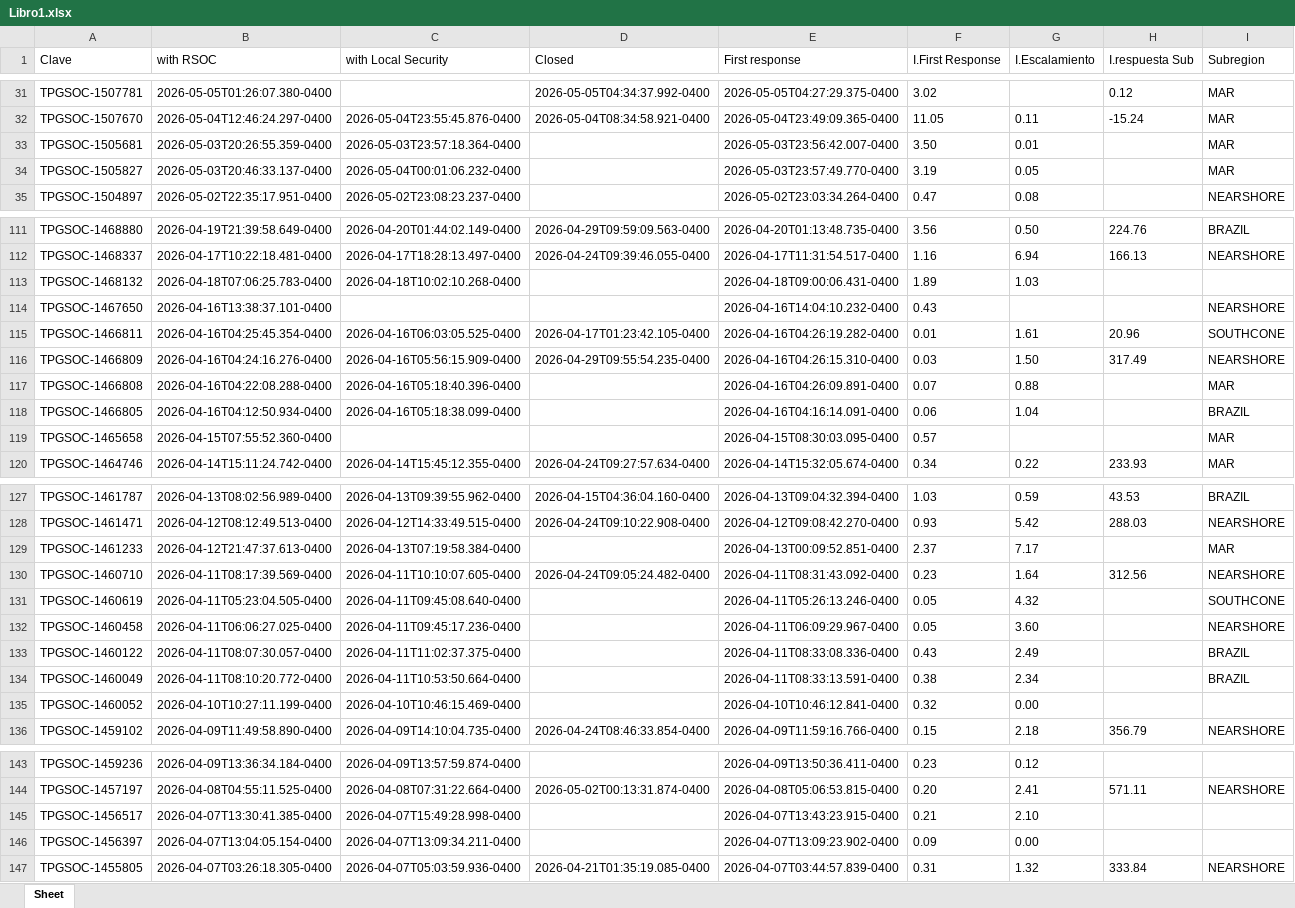
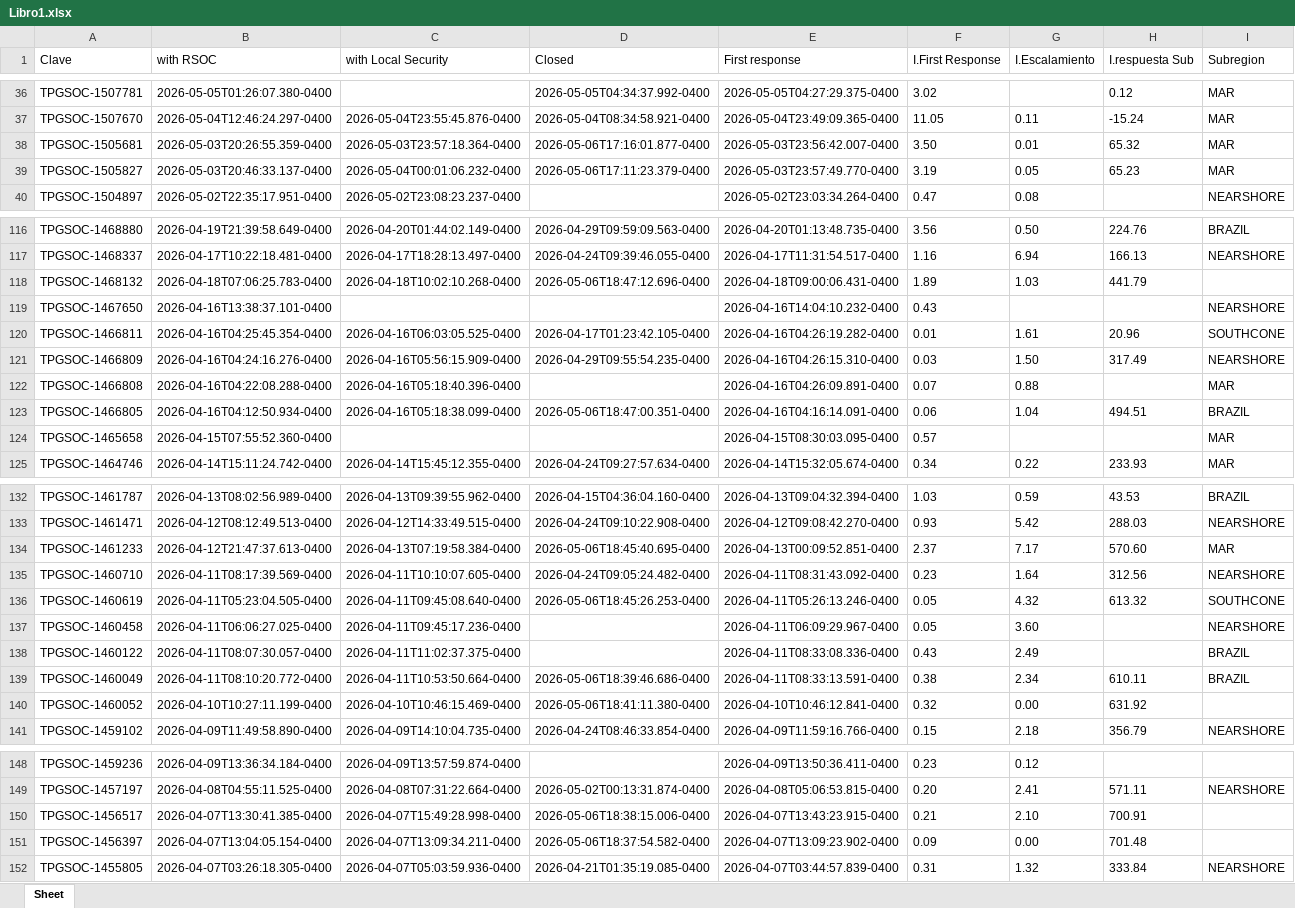
Before and after one commit to angeval25/TS, an Excel workbook: Libro1.xlsx, sheet Sheet, drawn as a sheet; only a part is shown, gaps mark what is left out; values as stored, in another font and other column widths than the file's, no borders; addresses are those after the commit; the diff covers the shown part only; the diff names each change by its address in the sheet, - before the commit and + after, or states it on an @@ line.

```diff
--- a/Libro1.xlsx (sheet Sheet)
+++ b/Libro1.xlsx (sheet Sheet)
-D38 (Closed): (empty)
+D38 (Closed): 2026-05-06T17:16:01.877-0400
-H38 (I.respuesta Sub): (empty)
+H38 (I.respuesta Sub): 65.32
-D39 (Closed): (empty)
+D39 (Closed): 2026-05-06T17:11:23.379-0400
-H39 (I.respuesta Sub): (empty)
+H39 (I.respuesta Sub): 65.23
-D118 (Closed): (empty)
+D118 (Closed): 2026-05-06T18:47:12.696-0400
-H118 (I.respuesta Sub): (empty)
+H118 (I.respuesta Sub): 441.79
-D123 (Closed): (empty)
+D123 (Closed): 2026-05-06T18:47:00.351-0400
-H123 (I.respuesta Sub): (empty)
+H123 (I.respuesta Sub): 494.51
-D134 (Closed): (empty)
+D134 (Closed): 2026-05-06T18:45:40.695-0400
-H134 (I.respuesta Sub): (empty)
+H134 (I.respuesta Sub): 570.60
-D136 (Closed): (empty)
+D136 (Closed): 2026-05-06T18:45:26.253-0400
-H136 (I.respuesta Sub): (empty)
+H136 (I.respuesta Sub): 613.32
-D139 (Closed): (empty)
+D139 (Closed): 2026-05-06T18:39:46.686-0400
-H139 (I.respuesta Sub): (empty)
+H139 (I.respuesta Sub): 610.11
-D140 (Closed): (empty)
+D140 (Closed): 2026-05-06T18:41:11.380-0400
-H140 (I.respuesta Sub): (empty)
+H140 (I.respuesta Sub): 631.92
-D150 (Closed): (empty)
+D150 (Closed): 2026-05-06T18:38:15.006-0400
-H150 (I.respuesta Sub): (empty)
+H150 (I.respuesta Sub): 700.91
-D151 (Closed): (empty)
+D151 (Closed): 2026-05-06T18:37:54.582-0400
-H151 (I.respuesta Sub): (empty)
+H151 (I.respuesta Sub): 701.48
```
Also changed, not shown: 5 added rows and 21 edited cells elsewhere in this sheet.
